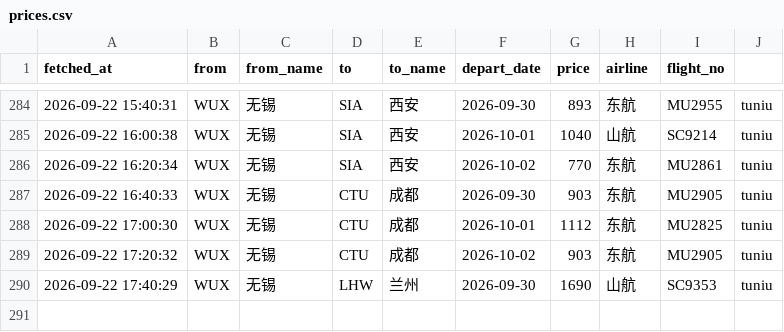
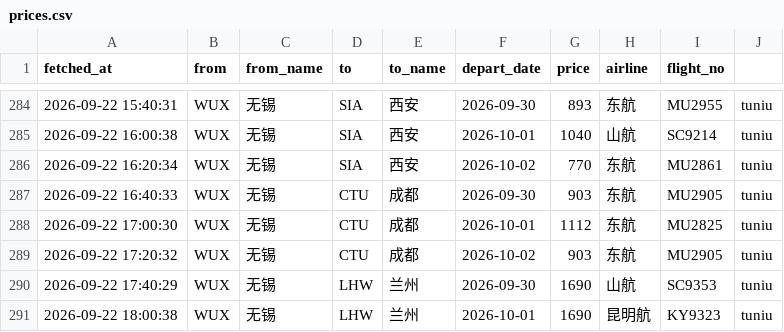
Before and after one commit to snymb233/jipiao-monitor, a CSV file: data/prices.csv, drawn as a sheet; only a part is shown, gaps mark what is left out.

```diff
--- a/data/prices.csv
+++ b/data/prices.csv
@@ -290 +290,2 @@ fetched_at,from,from_name,to,to_name,depart_date,price,airline,flight_no
 2026-09-22 17:40:29,WUX,无锡,LHW,兰州,2026-09-30,1690,山航,SC9353,tuniu
+2026-09-22 18:00:38,WUX,无锡,LHW,兰州,2026-10-01,1690,昆明航,KY9323,tuniu
```
Also changed, not shown: 2 other files.
